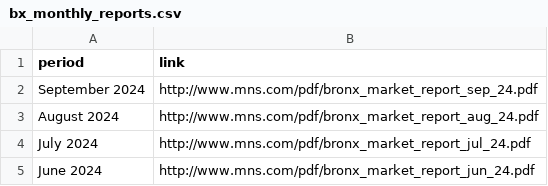
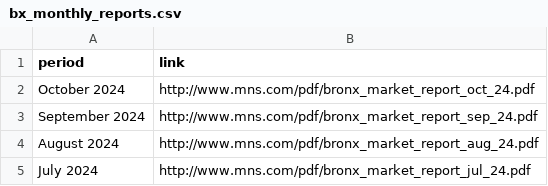
Before and after one commit to cmgsalazar/mott-haven-apartments, a CSV file: mns-rental-market/bx_monthly_reports.csv, drawn as a sheet; only a part is shown; the shorter side is filled out with more unchanged rows; the diff names each change by its address in the sheet, - before the commit and + after, or states it on an @@ line.

```diff
--- a/mns-rental-market/bx_monthly_reports.csv
+++ b/mns-rental-market/bx_monthly_reports.csv
+row 2: October 2024 | http://www.mns.com/pdf/bronx_market_report_oct_24.pdf
```
Also changed, not shown: 2 other files.
